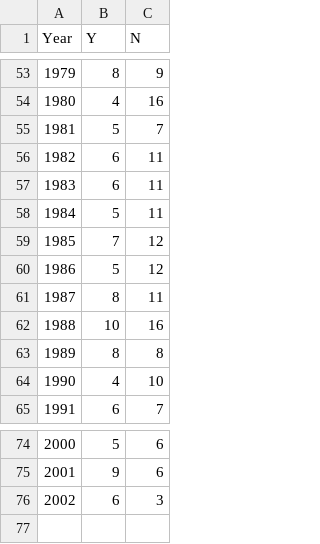
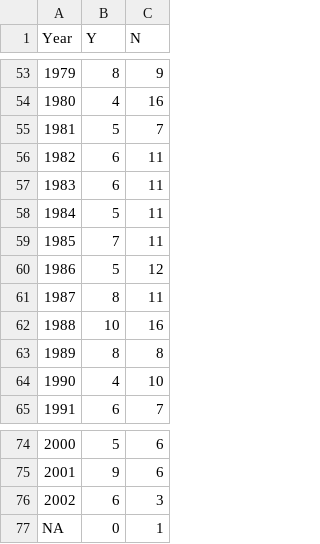
Before and after one commit to jacobmgreer/Nitrate-Actions, a CSV file: datasets/NYT1000/NYT1000Summary.csv, drawn as a sheet; only a part is shown, gaps mark what is left out.

```diff
--- a/datasets/NYT1000/NYT1000Summary.csv
+++ b/datasets/NYT1000/NYT1000Summary.csv
@@ -58,3 +58,3 @@
 1984,5,11
-1985,7,12
+1985,7,11
 1986,5,12
@@ -76 +76,2 @@
 2002,6,3
+NA,0,1
```
Also changed, not shown: datasets/AFITop100/1998/Data.csv, datasets/AFITop100/2007/Data.csv, 9 other files.
